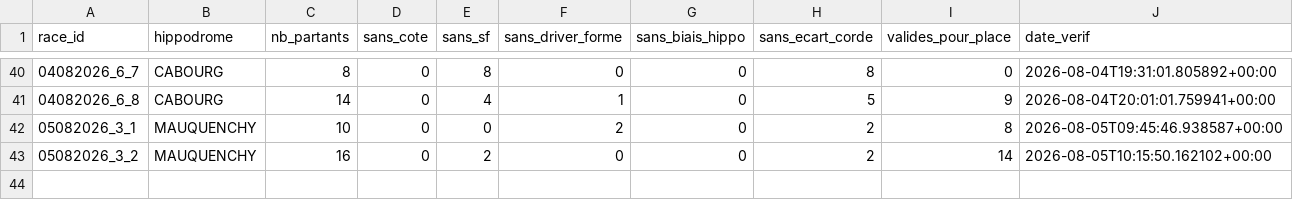
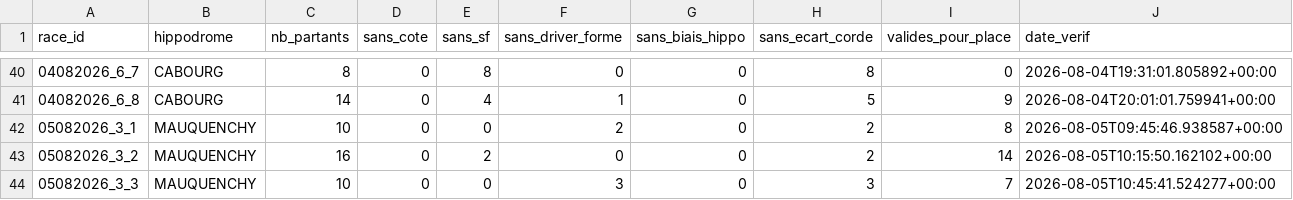
Before and after one commit to Falcon78ux/pmu-paper-trading, a CSV file: diagnostic_couverture.csv, drawn as a sheet; only a part is shown, gaps mark what is left out; the diff names each change by its address in the sheet, - before the commit and + after, or states it on an @@ line.

```diff
--- a/diagnostic_couverture.csv
+++ b/diagnostic_couverture.csv
+row 44: 05082026_3_3 | MAUQUENCHY | 10 | 0 | 0 | 3 | 0 | 3 | 7 | 2026-08-05T10:45:41.524277+00:00
```
Also changed, not shown: paris_virtuels.csv, 4 other files.
